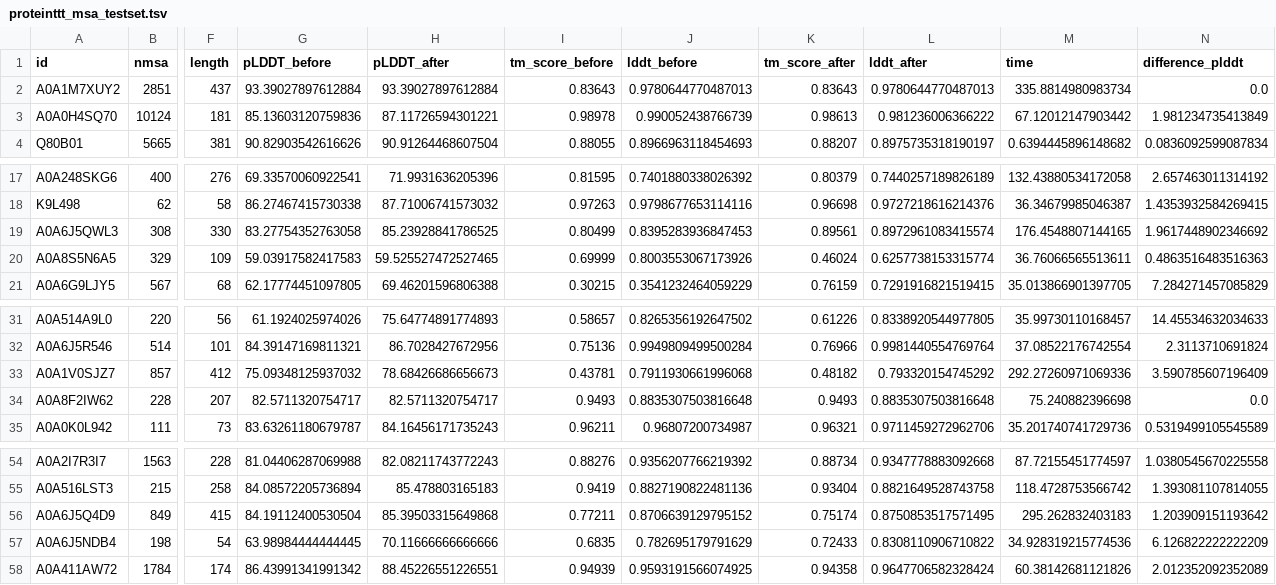
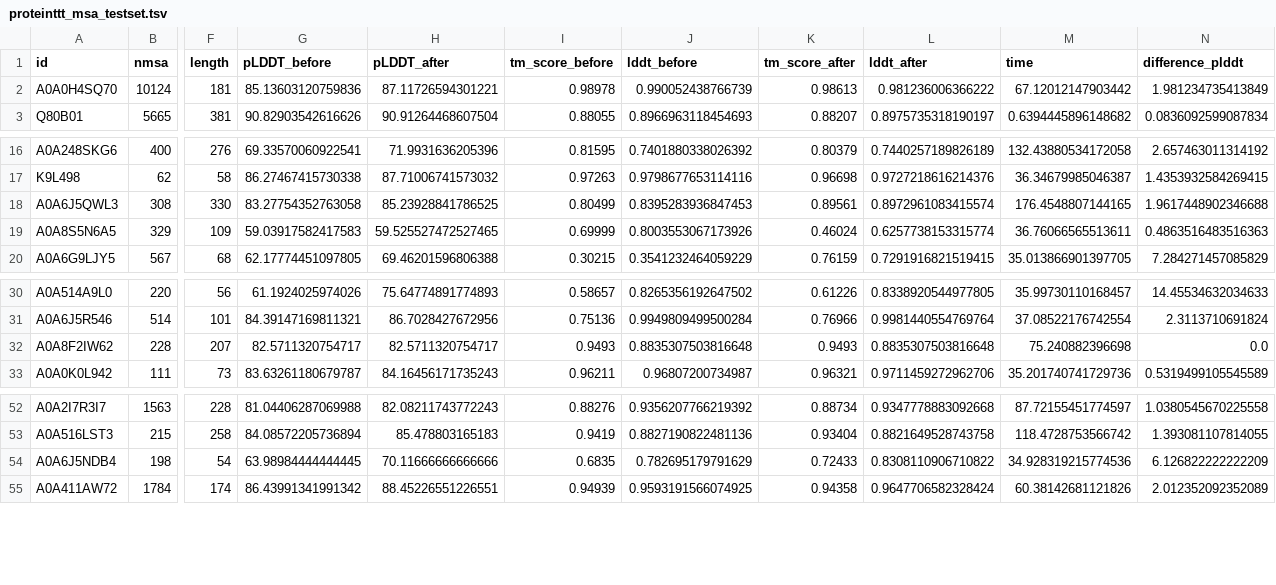
Before and after one commit to pimenol/ProteinTTT, a TSV file: data/bfvd/proteinttt_msa_testset.tsv, drawn as a sheet; only a part is shown, gaps mark what is left out; removed rows and columns are numbered as before the commit, all else as after; rows hold the shown columns only; the diff names each change by its address in the sheet, - before the commit and + after, or states it on an @@ line.

Commit message:
Merge remote-tracking branch 'origin/memory_optimizing' into ProteinTTT_MSA

```diff
--- a/data/bfvd/proteinttt_msa_testset.tsv
+++ b/data/bfvd/proteinttt_msa_testset.tsv
-row 2: A0A1M7XUY2 | 2851 | 437 | 93.39027897612884 | 93.39027897612884 | 0.83643 | 0.9780644770487013 | 0.83643 | 0.9780644770487013 | 335.8814980983734 | 0.0
-N18 (difference_plddt): 1.9617448902346692
+N18 (difference_plddt): 1.9617448902346688
-row 33: A0A1V0SJZ7 | 857 | 412 | 75.09348125937032 | 78.68426686656673 | 0.43781 | 0.7911930661996068 | 0.48182 | 0.793320154745292 | 292.27260971069336 | 3.590785607196409
-row 56: A0A6J5Q4D9 | 849 | 415 | 84.19112400530504 | 85.39503315649868 | 0.77211 | 0.8706639129795152 | 0.75174 | 0.8750853517571495 | 295.262832403183 | 1.203909151193642
```
Also changed, not shown: 4 other files.
